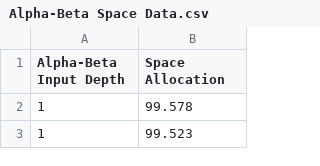
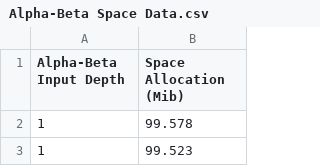
Before and after one commit to krishnaAdatrao/Mini-Max-and-Alpha-Beta-Pruning, a CSV file: Alpha-Beta Space Data.csv, drawn as a sheet; only a part is shown.

Commit message:
Update Alpha-Beta Space Data.csv

```diff
--- a/Alpha-Beta Space Data.csv
+++ b/Alpha-Beta Space Data.csv
@@ -1,2 +1,2 @@
-Alpha-Beta Input Depth, Space Allocation
+Alpha-Beta Input Depth, Space Allocation (Mib)
 1, 99.578
```
